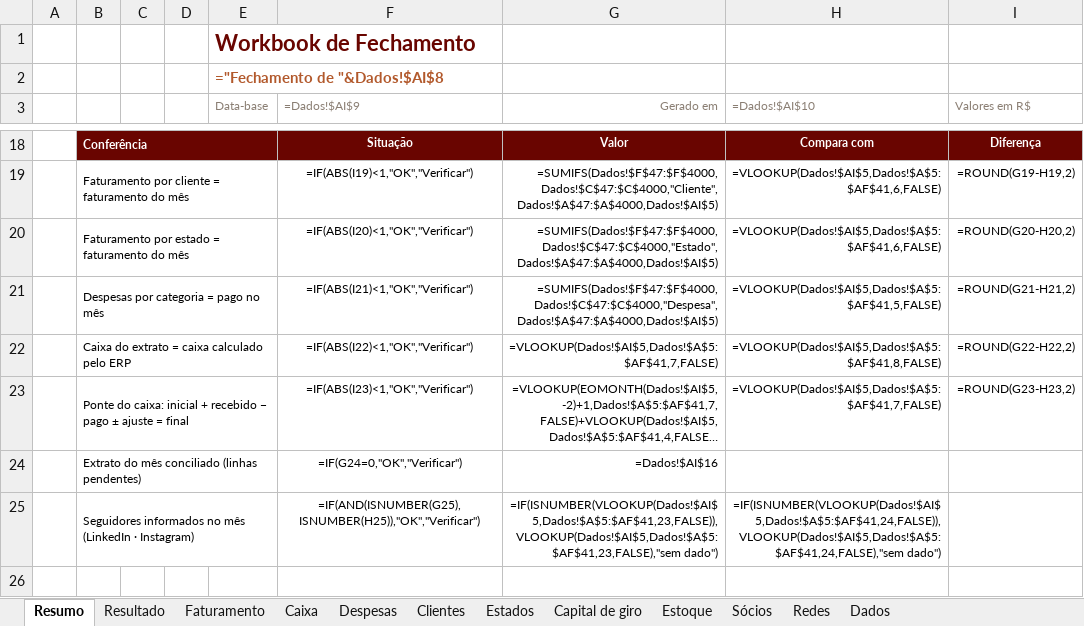
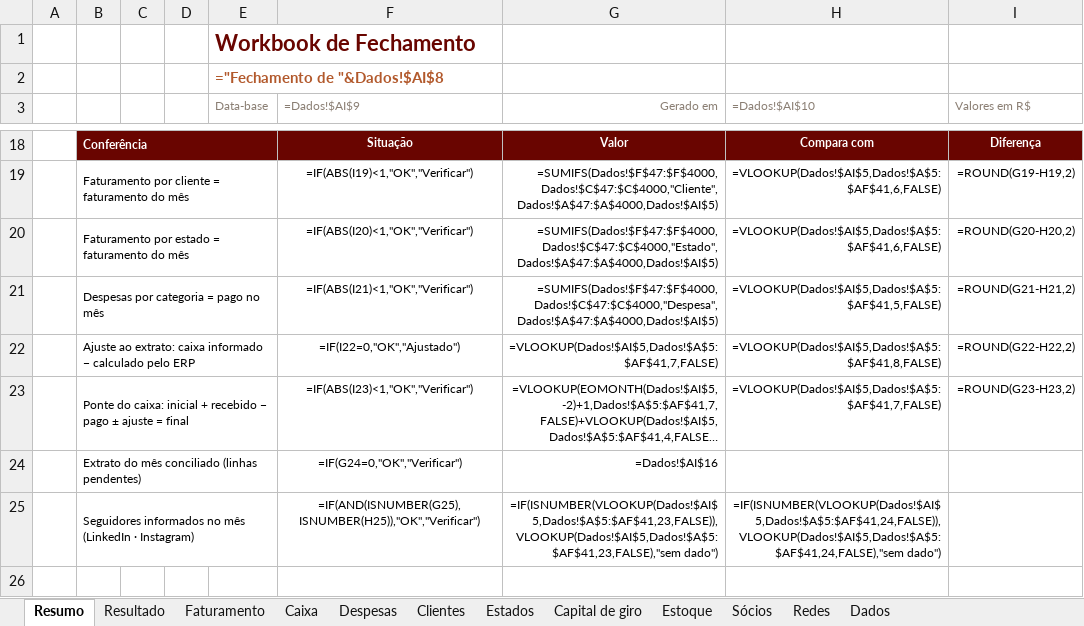
Before and after one commit to Acccelll/project-avizee-spark, an Excel workbook: public/workbook_fechamento_v2.xlsx, sheet Resumo, drawn as a sheet; only a part is shown, gaps mark what is left out; long unchanged cells end in …; values as stored, in another font and other column widths than the file's, no borders; formulas without a stored value are shown as written; charts and pictures and conditional formats not drawn; the diff names each change by its address in the sheet, - before the commit and + after, or states it on an @@ line.

```diff
--- a/public/workbook_fechamento_v2.xlsx (sheet Resumo)
+++ b/public/workbook_fechamento_v2.xlsx (sheet Resumo)
-B22: Caixa do extrato = caixa calculado pelo…
+B22: Ajuste ao extrato: caixa informado − calculado pelo…
-F22 (=Dados!$AI$9): =IF(ABS(I22)<1,"OK","Verificar")
+F22 (=Dados!$AI$9): =IF(I22=0,"OK","Ajustado")
```
Also changed, not shown: 2 other files.
